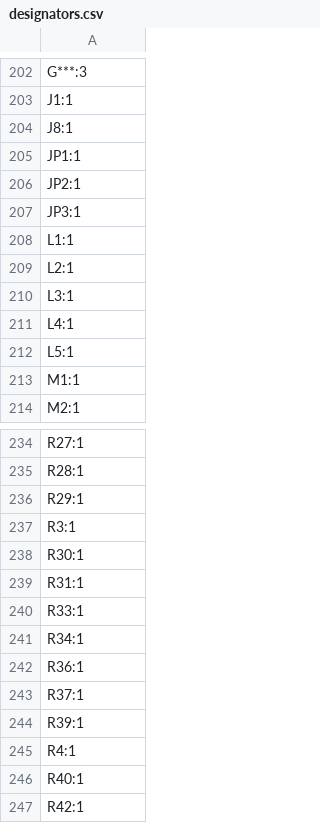
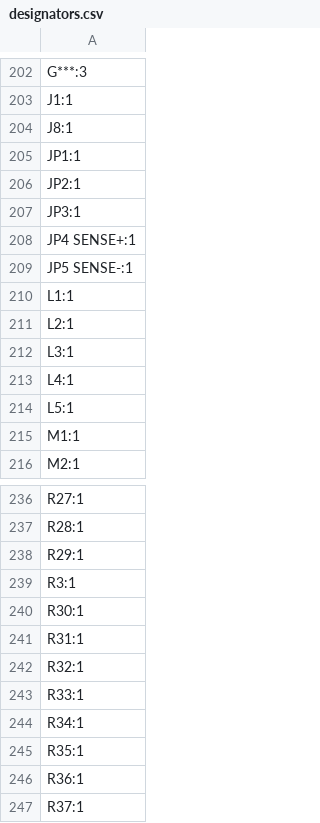
Before and after one commit to Patsch91/NerdHAXE-Gamma, a CSV file: production/designators.csv, drawn as a sheet; only a part is shown, gaps mark what is left out; the shorter side is filled out with more unchanged rows.

```diff
--- a/production/designators.csv
+++ b/production/designators.csv
@@ -207,2 +207,4 @@ JP2:1
 JP3:1
+JP4 SENSE+:1
+JP5 SENSE-:1
 L1:1
@@ -239,4 +241,6 @@ R30:1
 R31:1
+R32:1
 R33:1
 R34:1
+R35:1
 R36:1
```
Also changed, not shown: production/bom.csv, production/positions.csv, 7 other files.
